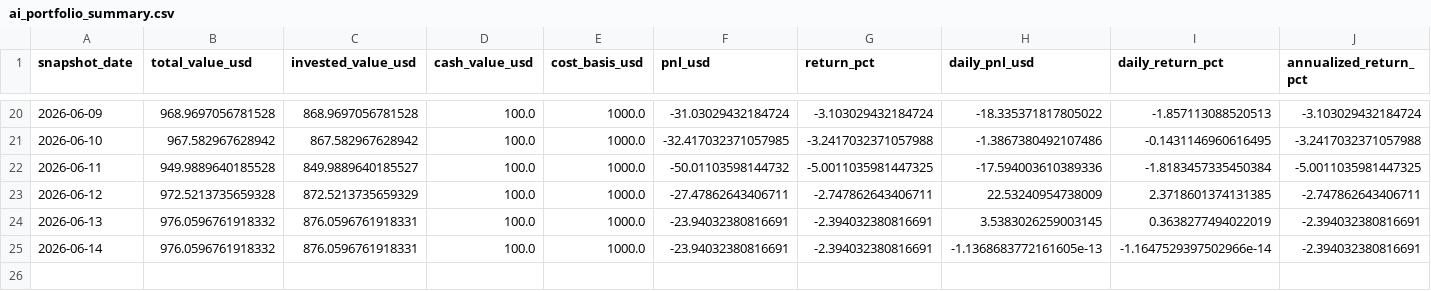
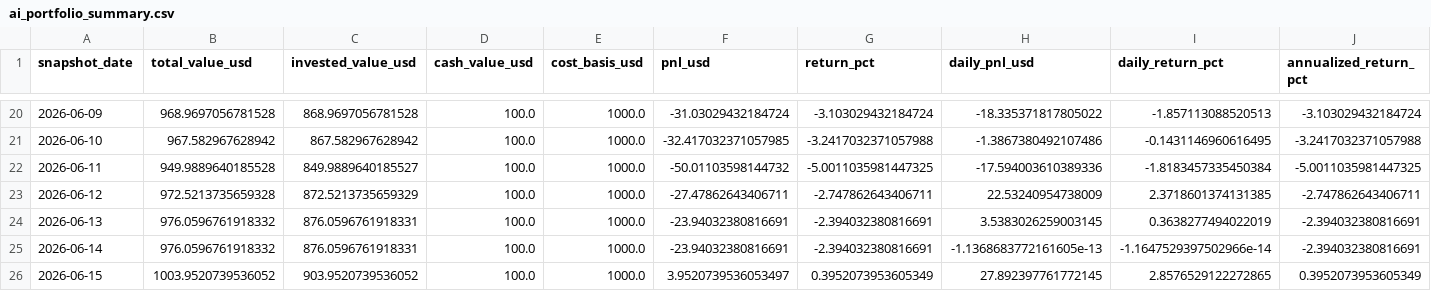
Before and after one commit to linjiw/ai-portfolio-framework, a CSV file: data/portfolio/ai_portfolio_summary.csv, drawn as a sheet; only a part is shown, gaps mark what is left out; rows hold the shown columns only; the diff names each change by its address in the sheet, - before the commit and + after, or states it on an @@ line.

```diff
--- a/data/portfolio/ai_portfolio_summary.csv
+++ b/data/portfolio/ai_portfolio_summary.csv
+row 26: 2026-06-15 | 1003.9520739536052 | 903.9520739536052 | 100.0 | 1000.0 | 3.9520739536053497 | 0.3952073953605349 | 27.892397761772145 | 2.8576529122272865 | 0.3952073953605349
```
Also changed, not shown: data/portfolio/ai_portfolio_snapshots.csv, 1 other file.
